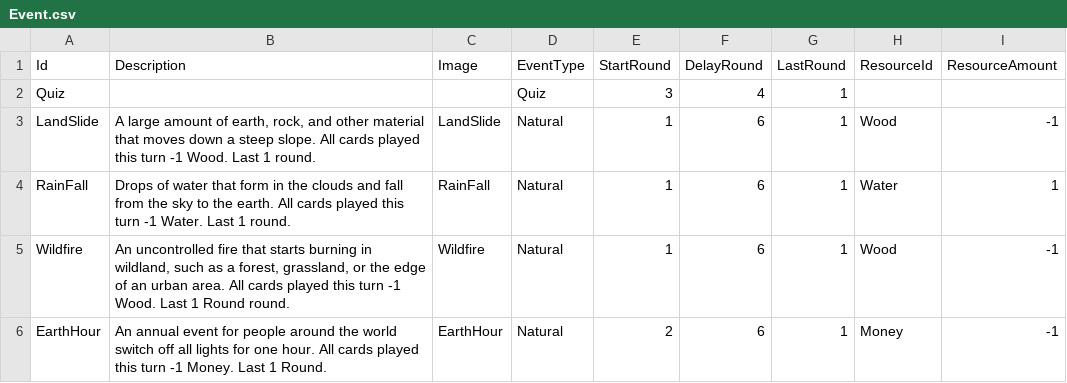
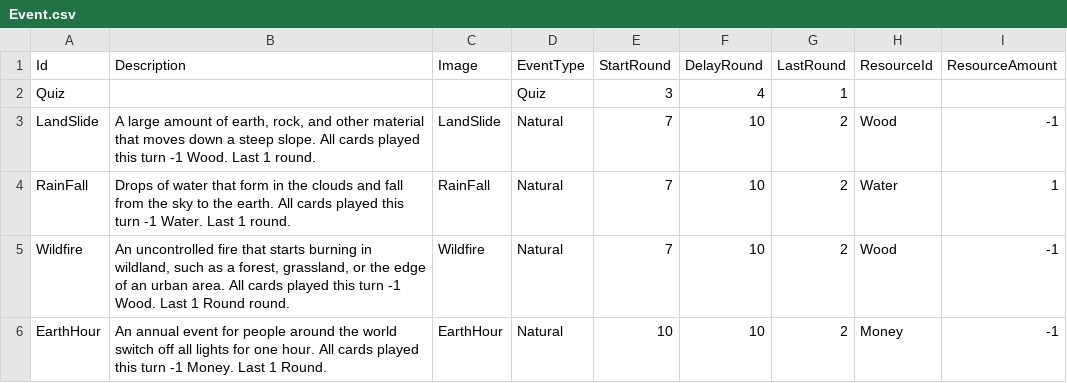
Before and after one commit to NhanVo-gmt/Green-vs-Greed, a CSV file: Assets/Resources/BlueprintData/Event.csv, drawn as a sheet.

Commit message:
event csv

```diff
--- a/Assets/Resources/BlueprintData/Event.csv
+++ b/Assets/Resources/BlueprintData/Event.csv
@@ -2,5 +2,5 @@ Id,Description,Image,EventType,StartRound,DelayRound,LastRound,ResourceId,Resour
 Quiz,,,Quiz,3,4,1,,
-LandSlide,"A large amount of earth, rock, and other material that moves down a steep slope. All cards played this turn -1 Wood. Last 1 round.",LandSlide,Natural,1,6,1,Wood,-1
-RainFall,Drops of water that form in the clouds and fall from the sky to the earth. All cards played this turn -1 Water. Last 1 round.,RainFall,Natural,1,6,1,Water,1
-Wildfire,"An uncontrolled fire that starts burning in wildland, such as a forest, grassland, or the edge of an urban area. All cards played this turn -1 Wood. Last 1 Round round.",Wildfire,Natural,1,6,1,Wood,-1
-EarthHour,An annual event for people around the world switch off all lights for one hour. All cards played this turn -1 Money. Last 1 Round.,EarthHour,Natural,2,6,1,Money,-1
+LandSlide,"A large amount of earth, rock, and other material that moves down a steep slope. All cards played this turn -1 Wood. Last 1 round.",LandSlide,Natural,7,10,2,Wood,-1
+RainFall,Drops of water that form in the clouds and fall from the sky to the earth. All cards played this turn -1 Water. Last 1 round.,RainFall,Natural,7,10,2,Water,1
+Wildfire,"An uncontrolled fire that starts burning in wildland, such as a forest, grassland, or the edge of an urban area. All cards played this turn -1 Wood. Last 1 Round round.",Wildfire,Natural,7,10,2,Wood,-1
+EarthHour,An annual event for people around the world switch off all lights for one hour. All cards played this turn -1 Money. Last 1 Round.,EarthHour,Natural,10,10,2,Money,-1
```
